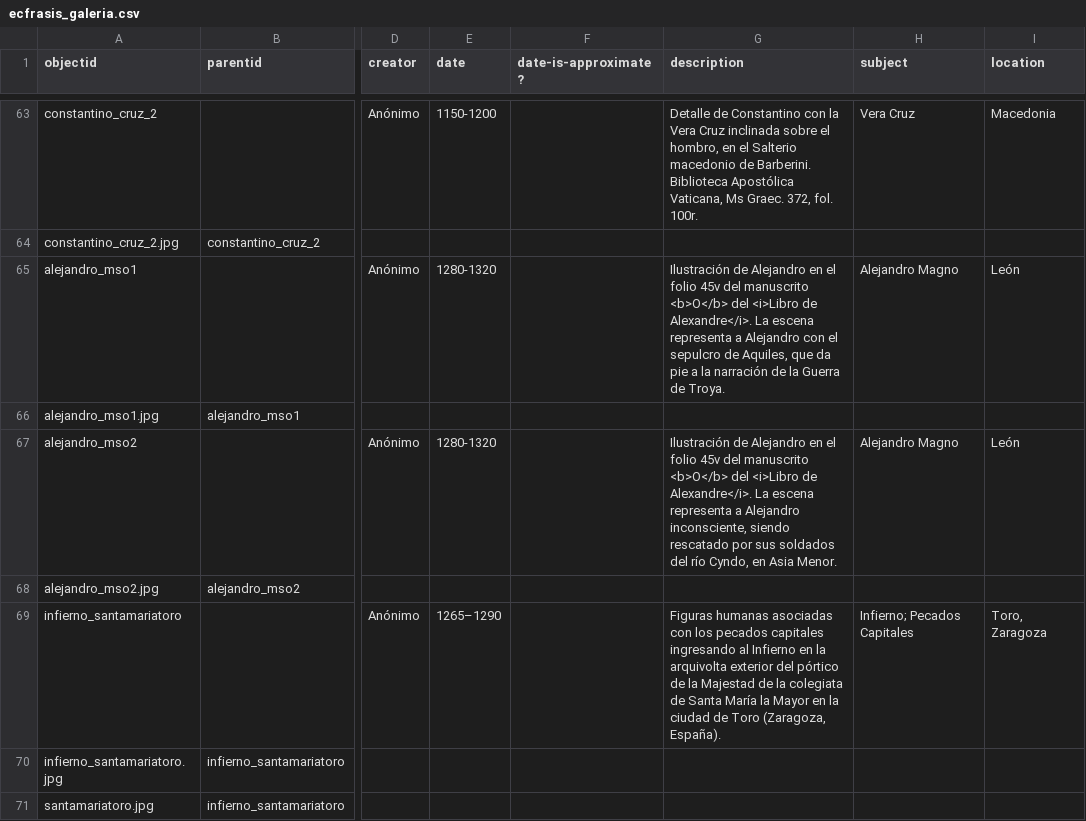
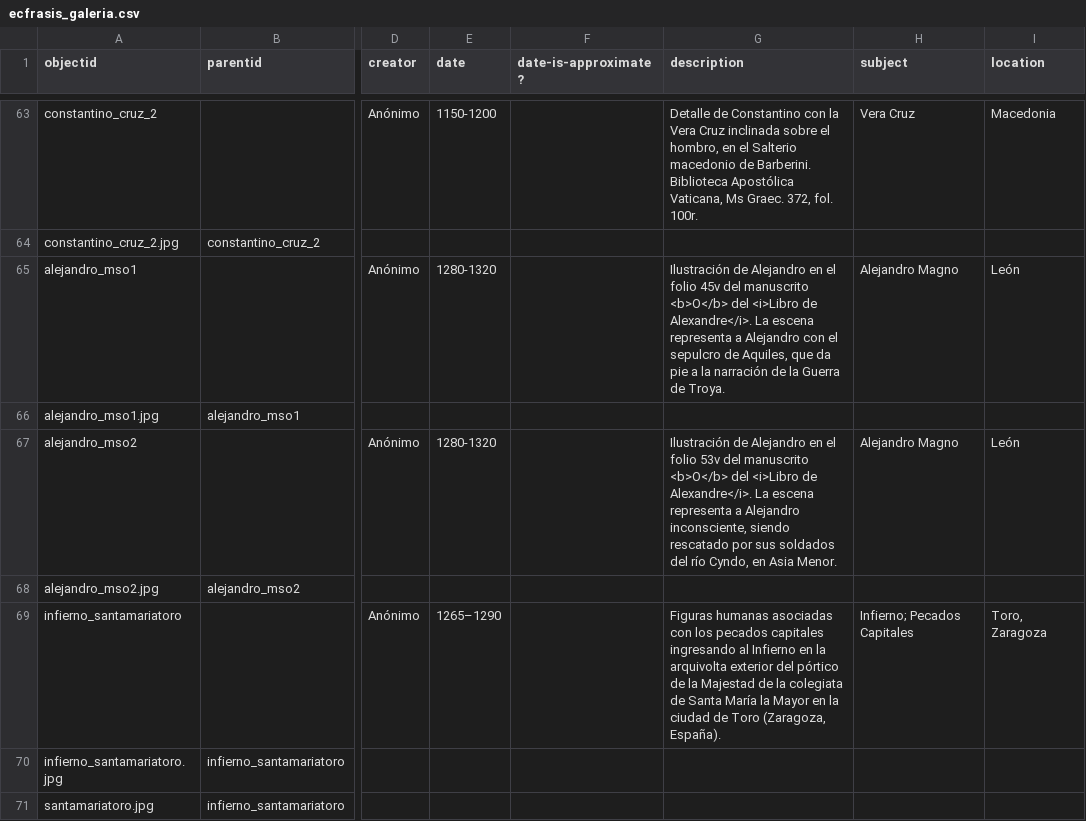
Before and after one commit to gabrielcalarco/ecfrasis.alexandre.galeria, a CSV file: _data/ecfrasis_galeria.csv, drawn as a sheet; only a part is shown, gaps mark what is left out; the diff covers the shown part only; the diff names each change by its address in the sheet, - before the commit and + after, or states it on an @@ line.

```diff
--- a/_data/ecfrasis_galeria.csv
+++ b/_data/ecfrasis_galeria.csv
-G67 (description): …el folio 45v del manuscrito…
+G67 (description): …el folio 53v del manuscrito…
```
Also changed, not shown: 9 added rows and 1 edited cell elsewhere in this file, 16 other files.
